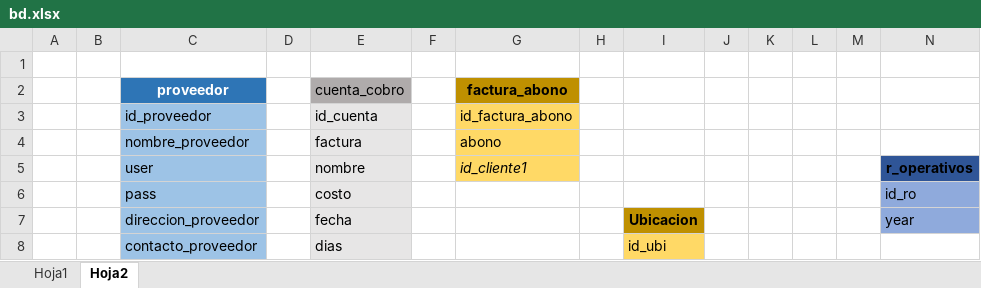
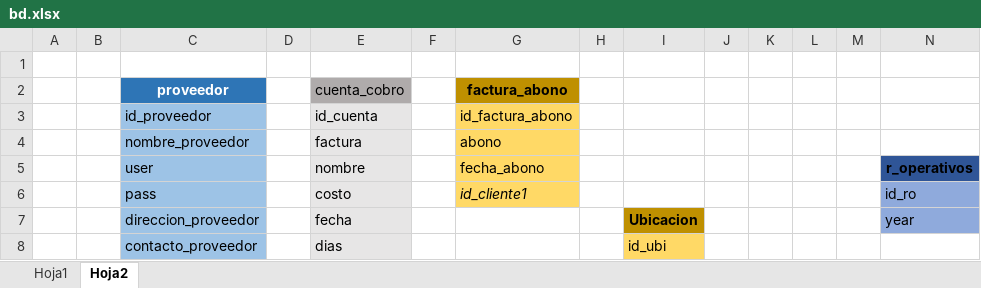
Before and after one commit to Jupazago11/osiris-1, an Excel workbook: bd/bd.xlsx, sheet Hoja2, drawn as a sheet; only a part is shown; values as stored, in another font and other column widths than the file's, no borders; charts and pictures not drawn; the diff names each change by its address in the sheet, - before the commit and + after, or states it on an @@ line.

Commit message:
admin clientes

```diff
--- a/bd/bd.xlsx (sheet Hoja2)
+++ b/bd/bd.xlsx (sheet Hoja2)
-G5 (factura_abono): id_cliente1
+G5 (factura_abono): fecha_abono
-G5 italic: on
+G5 italic: off
-G6 (factura_abono): (empty)
+G6 (factura_abono): id_cliente1
-G6 fill: none
+G6 fill: #FFD966
```
Also changed, not shown: charts or pictures, 7 other files.
